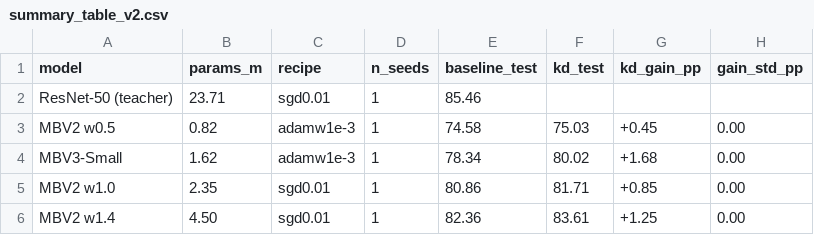
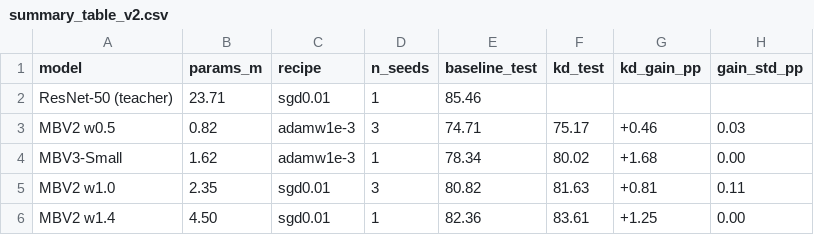
Before and after one commit to PSKprem/kd-ondevice-image-classification, a CSV file: results/summary_table_v2.csv, drawn as a sheet.

```diff
--- a/results/summary_table_v2.csv
+++ b/results/summary_table_v2.csv
@@ -2,5 +2,5 @@ model,params_m,recipe,n_seeds,baseline_test,kd_test,kd_gain_pp,gain_std_pp
 ResNet-50 (teacher),23.71,sgd0.01,1,85.46,,,
-MBV2 w0.5,0.82,adamw1e-3,1,74.58,75.03,+0.45,0.00
+MBV2 w0.5,0.82,adamw1e-3,3,74.71,75.17,+0.46,0.03
 MBV3-Small,1.62,adamw1e-3,1,78.34,80.02,+1.68,0.00
-MBV2 w1.0,2.35,sgd0.01,1,80.86,81.71,+0.85,0.00
+MBV2 w1.0,2.35,sgd0.01,3,80.82,81.63,+0.81,0.11
 MBV2 w1.4,4.50,sgd0.01,1,82.36,83.61,+1.25,0.00
```
Also changed, not shown: results/kd_gain_v2.csv, results/results_v2.csv, 4 other files.
